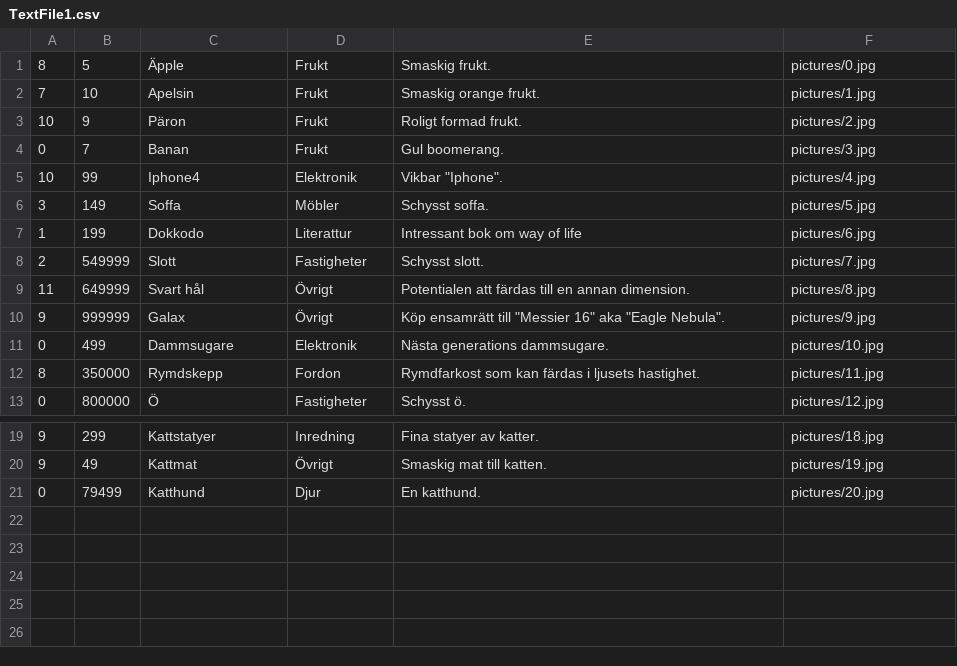
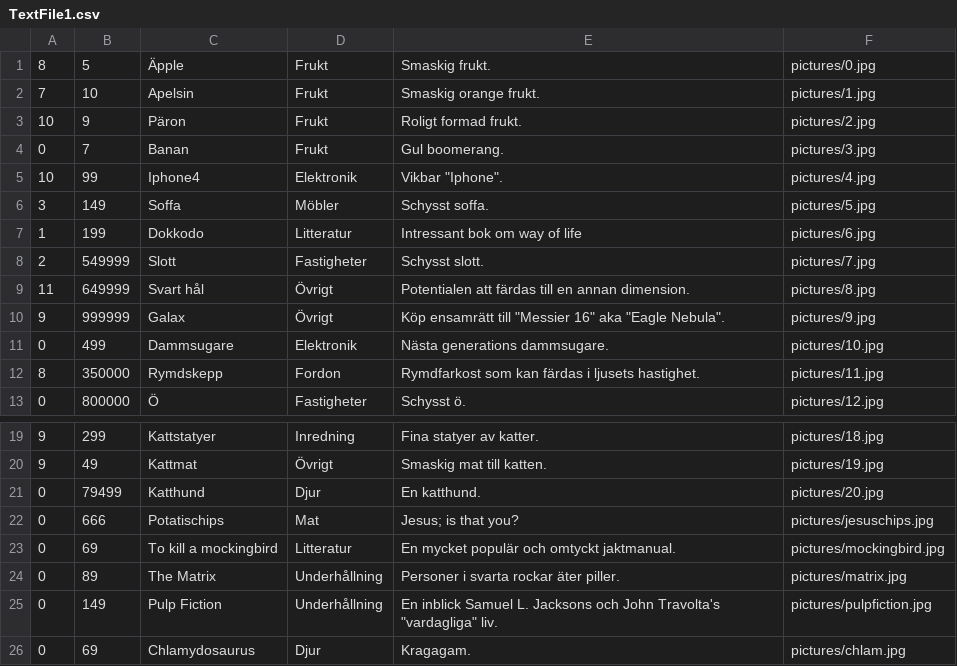
Before and after one commit to Rapidcognition/Skolprojekt-Butik, a CSV file: Butikv3.6/TextFile1.csv, drawn as a sheet; only a part is shown, gaps mark what is left out.

```diff
--- a/Butikv3.6/TextFile1.csv
+++ b/Butikv3.6/TextFile1.csv
@@ -6,3 +6,3 @@
 3,149,Soffa,Möbler,Schysst soffa.,pictures/5.jpg
-1,199,Dokkodo,Literattur,Intressant bok om way of life,pictures/6.jpg
+1,199,Dokkodo,Litteratur,Intressant bok om way of life,pictures/6.jpg
 2,549999,Slott,Fastigheter,Schysst slott.,pictures/7.jpg
@@ -21 +21,6 @@
 0,79499,Katthund,Djur,En katthund.,pictures/20.jpg
+0,666,Potatischips,Mat,Jesus; is that you?,pictures/jesuschips.jpg
+0,69,To kill a mockingbird,Litteratur,En mycket populär och omtyckt jaktmanual.,pictures/mockingbird.jpg
+0,89,The Matrix,Underhållning,Personer i svarta rockar äter piller.,pictures/matrix.jpg
+0,149,Pulp Fiction,Underhållning,En inblick Samuel L. Jacksons och John Travolta's "vardagliga" liv.,pictures/pulpfiction.jpg
+0,69,Chlamydosaurus,Djur,Kragagam.,pictures/chlam.jpg
```
Also changed, not shown: 7 other files.
